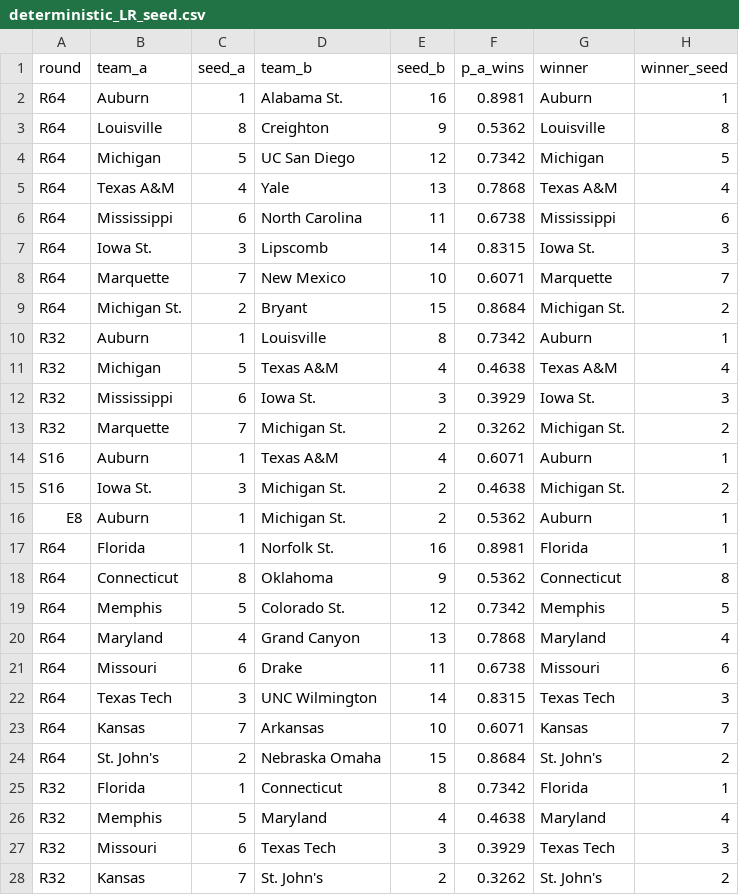
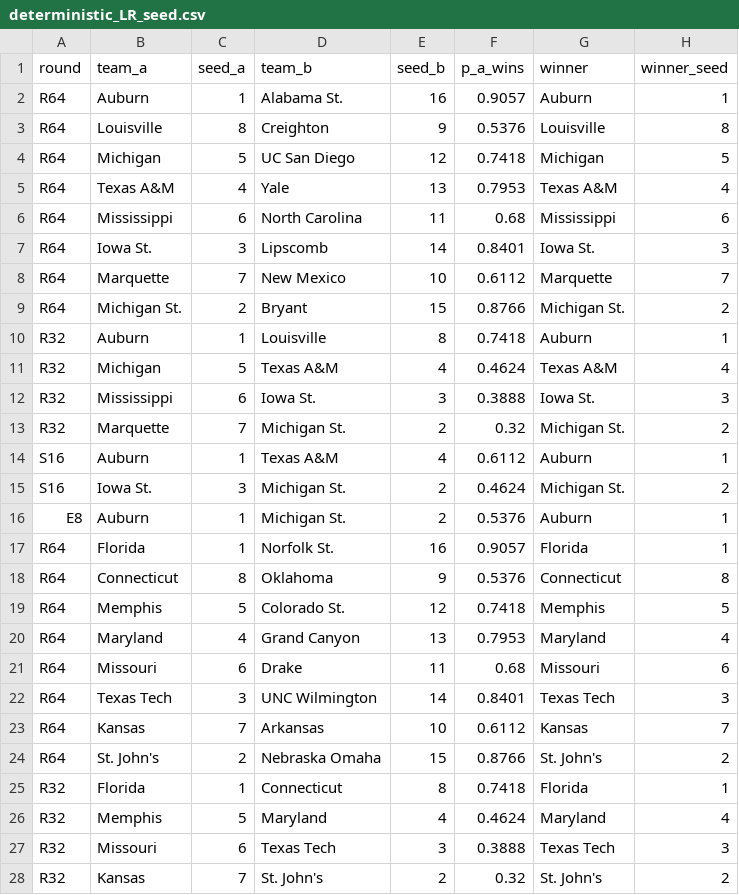
Before and after one commit to ryansteele9/college-hoops-2026, a CSV file: data/processed/simulator_outputs/deterministic_LR_seed.csv, drawn as a sheet; only a part is shown; the diff covers the shown part only.

```diff
--- a/data/processed/simulator_outputs/deterministic_LR_seed.csv
+++ b/data/processed/simulator_outputs/deterministic_LR_seed.csv
@@ -1,28 +1,28 @@
 round,team_a,seed_a,team_b,seed_b,p_a_wins,winner,winner_seed
-R64,Auburn,1,Alabama St.,16,0.8981,Auburn,1
-R64,Louisville,8,Creighton,9,0.5362,Louisville,8
-R64,Michigan,5,UC San Diego,12,0.7342,Michigan,5
-R64,Texas A&M,4,Yale,13,0.7868,Texas A&M,4
-R64,Mississippi,6,North Carolina,11,0.6738,Mississippi,6
-R64,Iowa St.,3,Lipscomb,14,0.8315,Iowa St.,3
-R64,Marquette,7,New Mexico,10,0.6071,Marquette,7
-R64,Michigan St.,2,Bryant,15,0.8684,Michigan St.,2
-R32,Auburn,1,Louisville,8,0.7342,Auburn,1
-R32,Michigan,5,Texas A&M,4,0.4638,Texas A&M,4
-R32,Mississippi,6,Iowa St.,3,0.3929,Iowa St.,3
-R32,Marquette,7,Michigan St.,2,0.3262,Michigan St.,2
-S16,Auburn,1,Texas A&M,4,0.6071,Auburn,1
-S16,Iowa St.,3,Michigan St.,2,0.4638,Michigan St.,2
-E8,Auburn,1,Michigan St.,2,0.5362,Auburn,1
-R64,Florida,1,Norfolk St.,16,0.8981,Florida,1
-R64,Connecticut,8,Oklahoma,9,0.5362,Connecticut,8
-R64,Memphis,5,Colorado St.,12,0.7342,Memphis,5
-R64,Maryland,4,Grand Canyon,13,0.7868,Maryland,4
-R64,Missouri,6,Drake,11,0.6738,Missouri,6
-R64,Texas Tech,3,UNC Wilmington,14,0.8315,Texas Tech,3
-R64,Kansas,7,Arkansas,10,0.6071,Kansas,7
-R64,St. John's,2,Nebraska Omaha,15,0.8684,St. John's,2
-R32,Florida,1,Connecticut,8,0.7342,Florida,1
-R32,Memphis,5,Maryland,4,0.4638,Maryland,4
-R32,Missouri,6,Texas Tech,3,0.3929,Texas Tech,3
-R32,Kansas,7,St. John's,2,0.3262,St. John's,2
+R64,Auburn,1,Alabama St.,16,0.9057,Auburn,1
+R64,Louisville,8,Creighton,9,0.5376,Louisville,8
+R64,Michigan,5,UC San Diego,12,0.7418,Michigan,5
+R64,Texas A&M,4,Yale,13,0.7953,Texas A&M,4
+R64,Mississippi,6,North Carolina,11,0.68,Mississippi,6
+R64,Iowa St.,3,Lipscomb,14,0.8401,Iowa St.,3
+R64,Marquette,7,New Mexico,10,0.6112,Marquette,7
+R64,Michigan St.,2,Bryant,15,0.8766,Michigan St.,2
+R32,Auburn,1,Louisville,8,0.7418,Auburn,1
+R32,Michigan,5,Texas A&M,4,0.4624,Texas A&M,4
+R32,Mississippi,6,Iowa St.,3,0.3888,Iowa St.,3
+R32,Marquette,7,Michigan St.,2,0.32,Michigan St.,2
+S16,Auburn,1,Texas A&M,4,0.6112,Auburn,1
+S16,Iowa St.,3,Michigan St.,2,0.4624,Michigan St.,2
+E8,Auburn,1,Michigan St.,2,0.5376,Auburn,1
+R64,Florida,1,Norfolk St.,16,0.9057,Florida,1
+R64,Connecticut,8,Oklahoma,9,0.5376,Connecticut,8
+R64,Memphis,5,Colorado St.,12,0.7418,Memphis,5
+R64,Maryland,4,Grand Canyon,13,0.7953,Maryland,4
+R64,Missouri,6,Drake,11,0.68,Missouri,6
+R64,Texas Tech,3,UNC Wilmington,14,0.8401,Texas Tech,3
+R64,Kansas,7,Arkansas,10,0.6112,Kansas,7
+R64,St. John's,2,Nebraska Omaha,15,0.8766,St. John's,2
+R32,Florida,1,Connecticut,8,0.7418,Florida,1
+R32,Memphis,5,Maryland,4,0.4624,Maryland,4
+R32,Missouri,6,Texas Tech,3,0.3888,Texas Tech,3
+R32,Kansas,7,St. John's,2,0.32,St. John's,2
```
Also changed, not shown: 33 edited cells elsewhere in this file, data/processed/simulator_outputs/deterministic_LightGBM.csv, data/processed/simulator_outputs/deterministic_MLP.csv, 7 other files.
